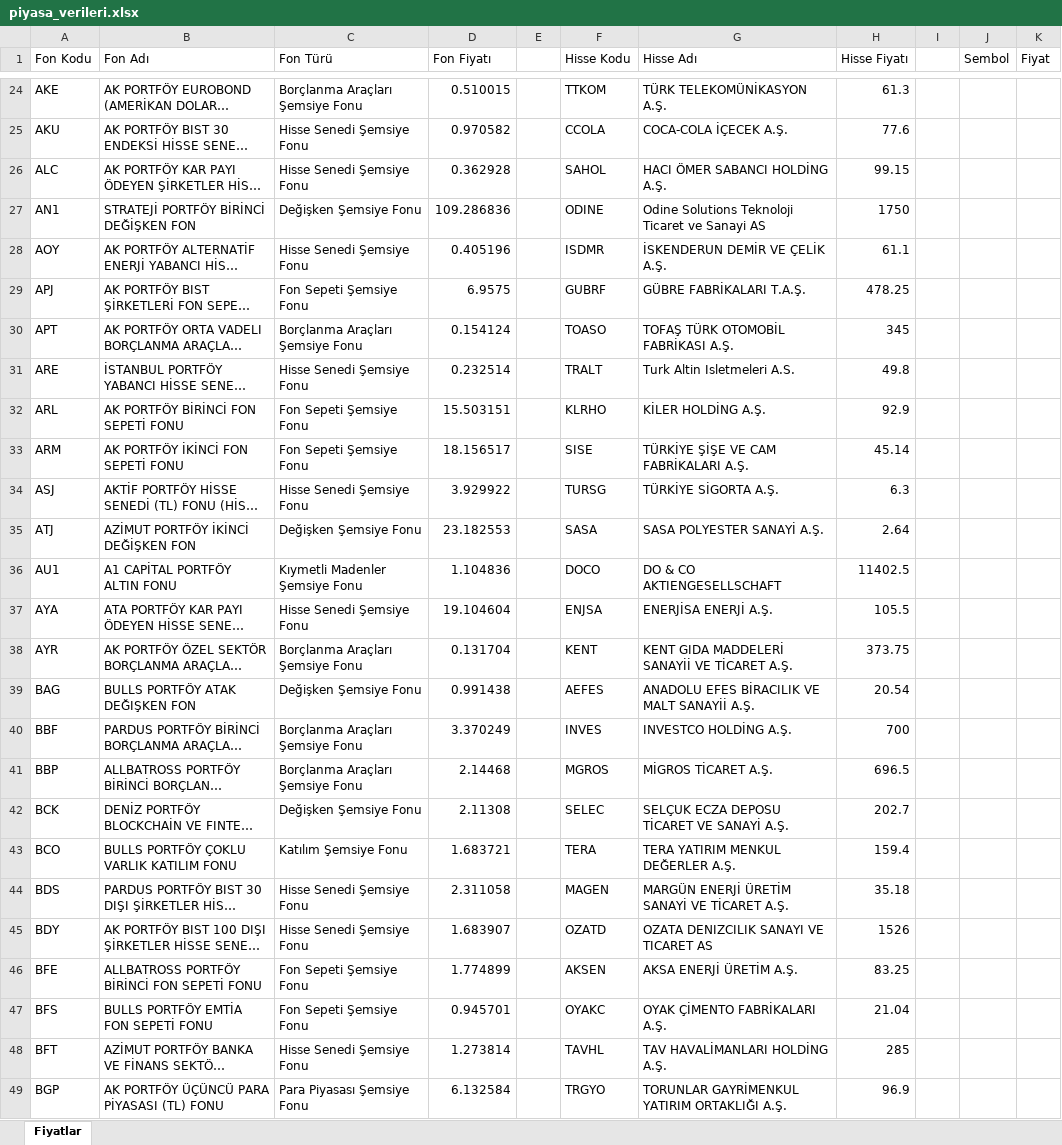
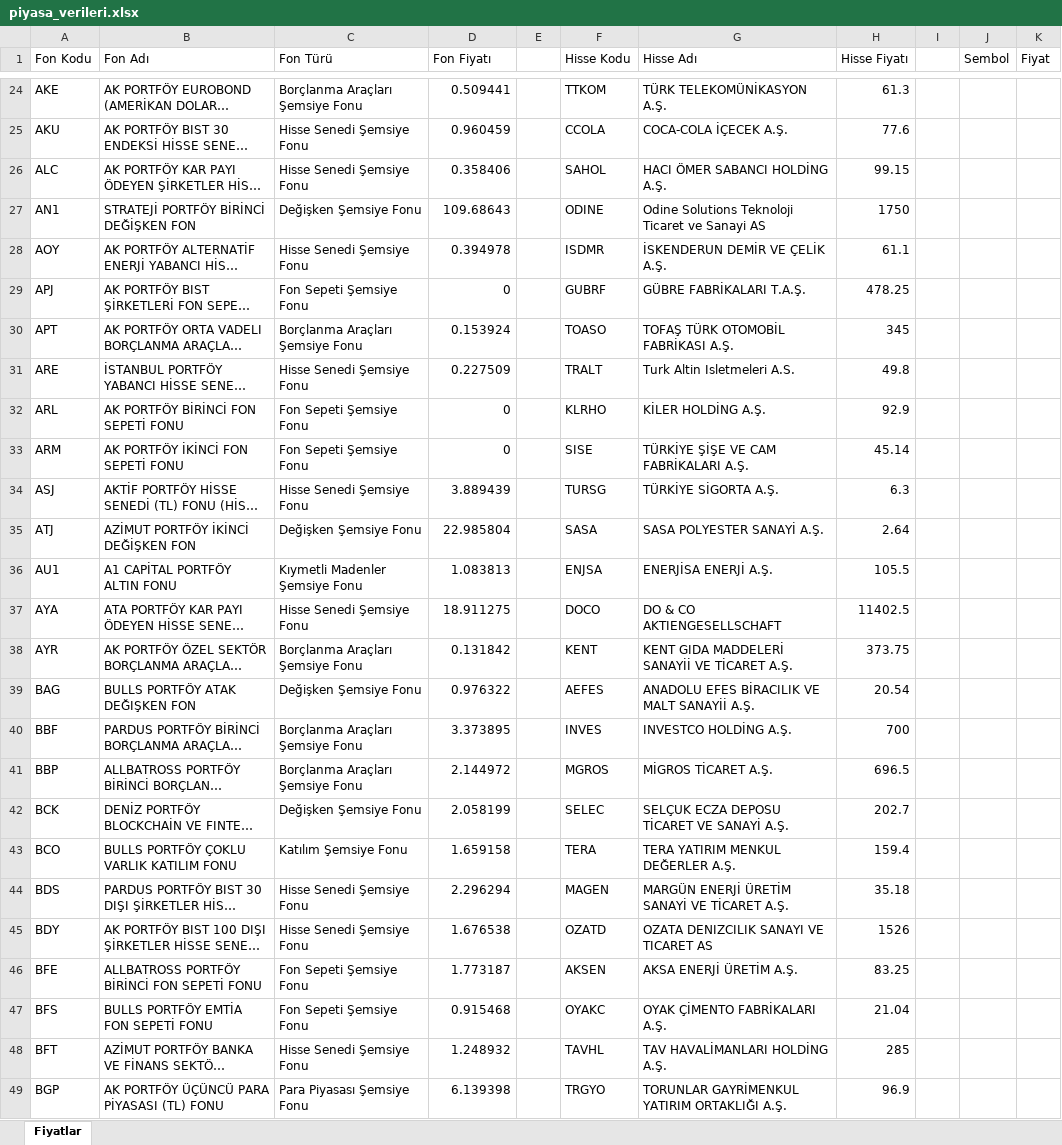
Before and after one commit to fkcengizhan-crypto/piyasa_verileri, an Excel workbook: piyasa_verileri.xlsx, sheet Fiyatlar, drawn as a sheet; only a part is shown, gaps mark what is left out; long unchanged cells end in …; values as stored, in another font and other column widths than the file's, no borders; table styles not drawn; the diff covers the shown part only; the diff names each change by its address in the sheet, - before the commit and + after, or states it on an @@ line.

```diff
--- a/piyasa_verileri.xlsx (sheet Fiyatlar)
+++ b/piyasa_verileri.xlsx (sheet Fiyatlar)
-D24 (Fon Fiyatı): 0.510015
+D24 (Fon Fiyatı): 0.509441
-D25 (Fon Fiyatı): 0.970582
+D25 (Fon Fiyatı): 0.960459
-D26 (Fon Fiyatı): 0.362928
+D26 (Fon Fiyatı): 0.358406
-D27 (Fon Fiyatı): 109.286836
+D27 (Fon Fiyatı): 109.68643
-D28 (Fon Fiyatı): 0.405196
+D28 (Fon Fiyatı): 0.394978
-D29 (Fon Fiyatı): 6.9575
+D29 (Fon Fiyatı): 0
-D30 (Fon Fiyatı): 0.154124
+D30 (Fon Fiyatı): 0.153924
-D31 (Fon Fiyatı): 0.232514
+D31 (Fon Fiyatı): 0.227509
-D32 (Fon Fiyatı): 15.503151
+D32 (Fon Fiyatı): 0
-D33 (Fon Fiyatı): 18.156517
+D33 (Fon Fiyatı): 0
-D34 (Fon Fiyatı): 3.929922
+D34 (Fon Fiyatı): 3.889439
-D35 (Fon Fiyatı): 23.182553
+D35 (Fon Fiyatı): 22.985804
-D36 (Fon Fiyatı): 1.104836
+D36 (Fon Fiyatı): 1.083813
-F36 (Hisse Kodu): DOCO
+F36 (Hisse Kodu): ENJSA
-G36 (Hisse Adı): DO & CO AKTIENGESELLSCHAFT
+G36 (Hisse Adı): ENERJİSA ENERJİ A.Ş.
-H36 (Hisse Fiyatı): 11402.5
+H36 (Hisse Fiyatı): 105.5
-D37 (Fon Fiyatı): 19.104604
+D37 (Fon Fiyatı): 18.911275
-F37 (Hisse Kodu): ENJSA
+F37 (Hisse Kodu): DOCO
-G37 (Hisse Adı): ENERJİSA ENERJİ A.Ş.
+G37 (Hisse Adı): DO & CO AKTIENGESELLSCHAFT
-H37 (Hisse Fiyatı): 105.5
+H37 (Hisse Fiyatı): 11402.5
-D38 (Fon Fiyatı): 0.131704
+D38 (Fon Fiyatı): 0.131842
-D39 (Fon Fiyatı): 0.991438
+D39 (Fon Fiyatı): 0.976322
-D40 (Fon Fiyatı): 3.370249
+D40 (Fon Fiyatı): 3.373895
-D41 (Fon Fiyatı): 2.14468
+D41 (Fon Fiyatı): 2.144972
-D42 (Fon Fiyatı): 2.11308
+D42 (Fon Fiyatı): 2.058199
-D43 (Fon Fiyatı): 1.683721
+D43 (Fon Fiyatı): 1.659158
-D44 (Fon Fiyatı): 2.311058
+D44 (Fon Fiyatı): 2.296294
-D45 (Fon Fiyatı): 1.683907
+D45 (Fon Fiyatı): 1.676538
-D46 (Fon Fiyatı): 1.774899
+D46 (Fon Fiyatı): 1.773187
-D47 (Fon Fiyatı): 0.945701
+D47 (Fon Fiyatı): 0.915468
-D48 (Fon Fiyatı): 1.273814
+D48 (Fon Fiyatı): 1.248932
-D49 (Fon Fiyatı): 6.132584
+D49 (Fon Fiyatı): 6.139398
```
Also changed, not shown: 666 edited cells elsewhere in this sheet, 1 other file.
